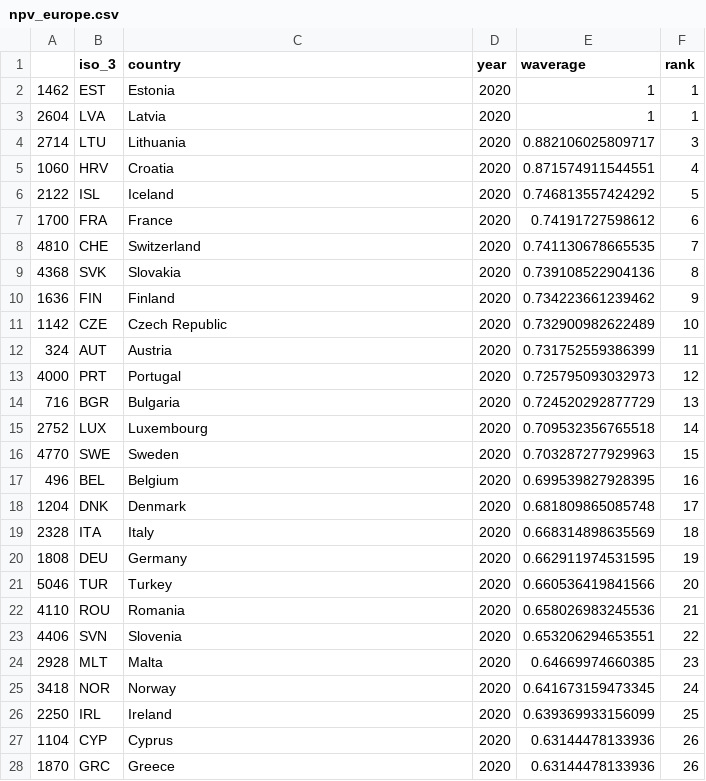
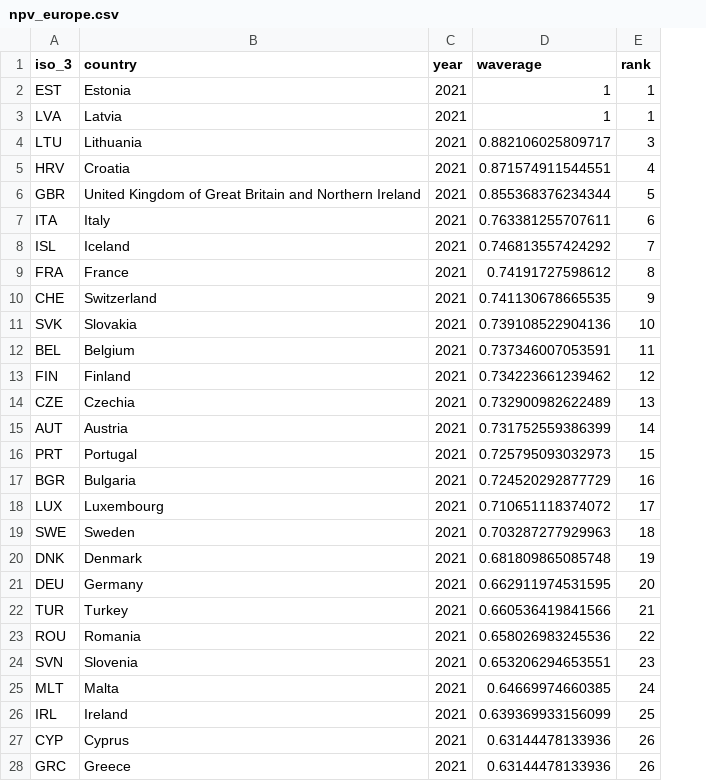
Before and after one commit to TaxFoundation/capital-cost-recovery, a CSV file: final-outputs-expected/npv_europe.csv, drawn as a sheet; only a part is shown; removed rows and columns are numbered as before the commit, all else as after; the diff covers the shown part only; the diff names each change by its address in the sheet, - before the commit and + after, or states it on an @@ line.

Commit message:
Replace "expected" files in directory

```diff
--- a/final-outputs-expected/npv_europe.csv
+++ b/final-outputs-expected/npv_europe.csv
-column A, rows 2-16: 1462 | 2604 | 2714 | 1060 | 2122 | 1700 | 4810 | 4368 | 1636 | 1142 | 324 | 4000 | 716 | 2752 | 4770; row 18: 1204; rows 20-24: 1808 | 5046 | 4110 | 4406 | 2928; rows 26-28: 2250 | 1104 | 1870
-C2:C5 (year): 2020
+C2:C5 (year): 2021
+row 6: GBR | United Kingdom of Great Britain and Northern Ireland | 2021 | 0.855368376234344 | 5
+row 7: ITA | Italy | 2021 | 0.763381255707611 | 6
-C8:C11 (year): 2020
+C8:C11 (year): 2021
-E8 (rank): 5
+E8 (rank): 7
-E9 (rank): 6
+E9 (rank): 8
-E10 (rank): 7
+E10 (rank): 9
-E11 (rank): 8
+E11 (rank): 10
+row 12: BEL | Belgium | 2021 | 0.737346007053591 | 11
-C13:C19 (year): 2020
+C13:C19 (year): 2021
-E13 (rank): 9
+E13 (rank): 12
-B14 (country): Czech Republic
+B14 (country): Czechia
-E14 (rank): 10
+E14 (rank): 13
-E15 (rank): 11
+E15 (rank): 14
-E16 (rank): 12
+E16 (rank): 15
-E17 (rank): 13
+E17 (rank): 16
-D18 (waverage): 0.709532356765518
+D18 (waverage): 0.710651118374072
-E18 (rank): 14
+E18 (rank): 17
-E19 (rank): 15
+E19 (rank): 18
-row 17: 496 | BEL | Belgium | 2020 | 0.699539827928395 | 16
-C20 (year): 2020
+C20 (year): 2021
-E20 (rank): 17
+E20 (rank): 19
-row 19: 2328 | ITA | Italy | 2020 | 0.668314898635569 | 18
-C21:C25 (year): 2020
+C21:C25 (year): 2021
-E21 (rank): 19
+E21 (rank): 20
-E22 (rank): 20
+E22 (rank): 21
-E23 (rank): 21
+E23 (rank): 22
-E24 (rank): 22
+E24 (rank): 23
-E25 (rank): 23
+E25 (rank): 24
-row 25: 3418 | NOR | Norway | 2020 | 0.641673159473345 | 24
-C26:C28 (year): 2020
+C26:C28 (year): 2021
```
Also changed, not shown: 2 added rows, 2 removed rows and 3 edited cells elsewhere in this file, final-outputs-expected/cit_rates_timeseries.csv, final-outputs-expected/eu_cctb.csv, 5 other files.
